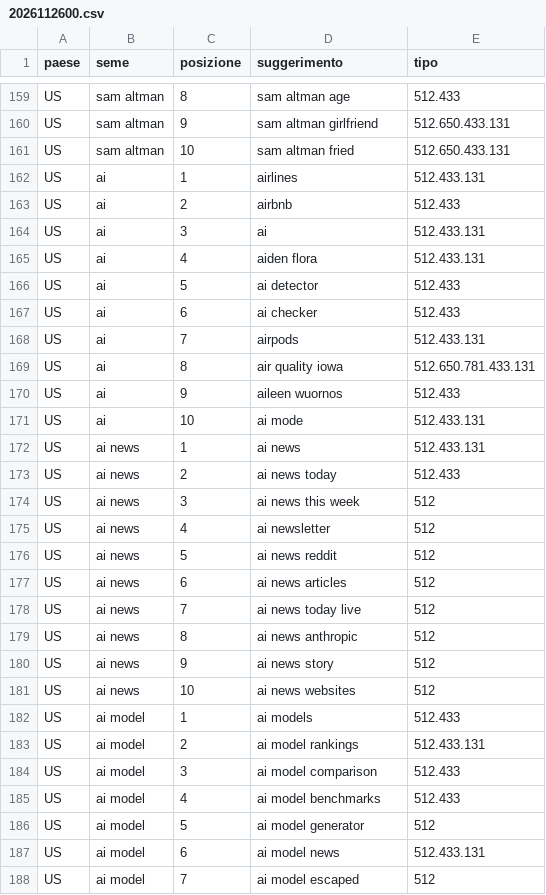
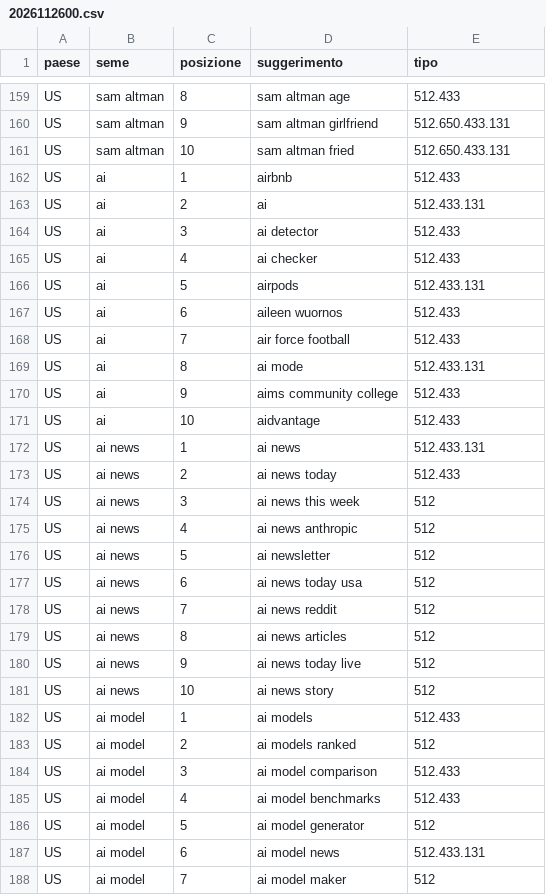
Before and after one commit to manliograndi-del/manliograndi-del.github.io, a CSV file: .github/ricerche/sugg/2026112600.csv, drawn as a sheet; only a part is shown, gaps mark what is left out; the diff covers the shown part only.

```diff
--- a/.github/ricerche/sugg/2026112600.csv
+++ b/.github/ricerche/sugg/2026112600.csv
@@ -161,12 +161,12 @@ US,sam altman,9,sam altman girlfriend,512.650.433.131
 US,sam altman,10,sam altman fried,512.650.433.131
-US,ai,1,airlines,512.433.131
-US,ai,2,airbnb,512.433
-US,ai,3,ai,512.433.131
-US,ai,4,aiden flora,512.433.131
-US,ai,5,ai detector,512.433
-US,ai,6,ai checker,512.433
-US,ai,7,airpods,512.433.131
-US,ai,8,air quality iowa,512.650.781.433.131
-US,ai,9,aileen wuornos,512.433
-US,ai,10,ai mode,512.433.131
+US,ai,1,airbnb,512.433
+US,ai,2,ai,512.433.131
+US,ai,3,ai detector,512.433
+US,ai,4,ai checker,512.433
+US,ai,5,airpods,512.433.131
+US,ai,6,aileen wuornos,512.433
+US,ai,7,air force football,512.433
+US,ai,8,ai mode,512.433.131
+US,ai,9,aims community college,512.433
+US,ai,10,aidvantage,512.433
 US,ai news,1,ai news,512.433.131
@@ -174,11 +174,11 @@ US,ai news,2,ai news today,512.433
 US,ai news,3,ai news this week,512
-US,ai news,4,ai newsletter,512
-US,ai news,5,ai news reddit,512
-US,ai news,6,ai news articles,512
-US,ai news,7,ai news today live,512
-US,ai news,8,ai news anthropic,512
-US,ai news,9,ai news story,512
-US,ai news,10,ai news websites,512
+US,ai news,4,ai news anthropic,512
+US,ai news,5,ai newsletter,512
+US,ai news,6,ai news today usa,512
+US,ai news,7,ai news reddit,512
+US,ai news,8,ai news articles,512
+US,ai news,9,ai news today live,512
+US,ai news,10,ai news story,512
 US,ai model,1,ai models,512.433
-US,ai model,2,ai model rankings,512.433.131
+US,ai model,2,ai models ranked,512
 US,ai model,3,ai model comparison,512.433
@@ -187,2 +187,2 @@ US,ai model,5,ai model generator,512
 US,ai model,6,ai model news,512.433.131
-US,ai model,7,ai model escaped,512
+US,ai model,7,ai model maker,512
```
Also changed, not shown: 1 added row, 1 removed row and 105 edited cells elsewhere in this file, 2 other files.
